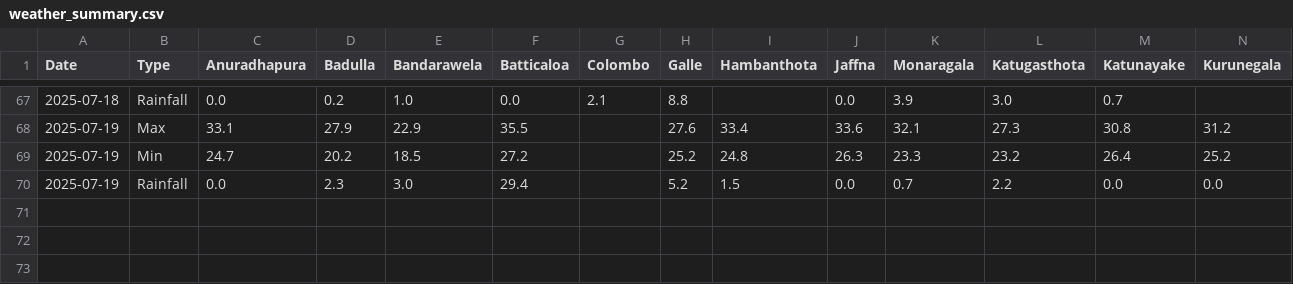
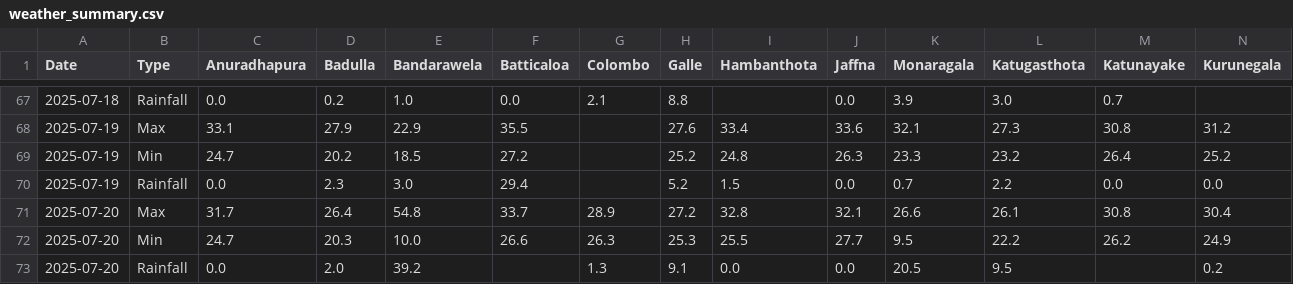
Before and after one commit to FECT-Dev/meteo-weather-bot-test, a CSV file: weather_summary.csv, drawn as a sheet; only a part is shown, gaps mark what is left out; rows hold the shown columns only; the diff names each change by its address in the sheet, - before the commit and + after, or states it on an @@ line.

```diff
--- a/weather_summary.csv
+++ b/weather_summary.csv
+row 71: 2025-07-20 | Max | 31.7 | 26.4 | 54.8 | 33.7 | 28.9 | 27.2 | 32.8 | 32.1 | 26.6 | 26.1 | 30.8 | 30.4
+row 72: 2025-07-20 | Min | 24.7 | 20.3 | 10.0 | 26.6 | 26.3 | 25.3 | 25.5 | 27.7 | 9.5 | 22.2 | 26.2 | 24.9
+row 73: 2025-07-20 | Rainfall | 0.0 | 2.0 | 39.2 |  | 1.3 | 9.1 | 0.0 | 0.0 | 20.5 | 9.5 |  | 0.2
```
Also changed, not shown: 1 other file.
